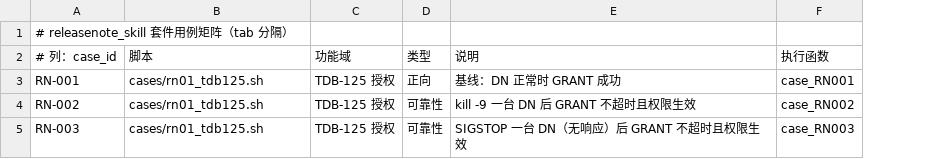
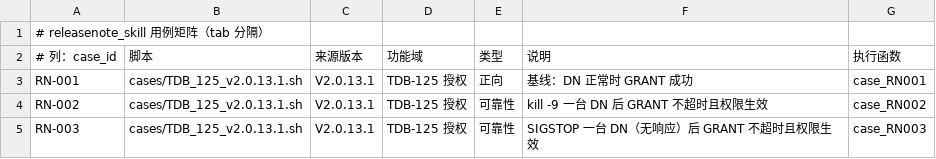
Before and after one commit to liuzhen1207/auto_shell_testcase, a TSV file: ai_auto_cases/172_16_2_205/releasenote_skill/cases.tsv, drawn as a sheet; the diff names each change by its address in the sheet, - before the commit and + after, or states it on an @@ line.

Commit message:
refactor(releasenote_skill): 用例文件按 TDB_<编号>_v<版本> 命名，文件头注明来源与标题，cases.tsv 增加来源版本列

```diff
--- a/ai_auto_cases/172_16_2_205/releasenote_skill/cases.tsv
+++ b/ai_auto_cases/172_16_2_205/releasenote_skill/cases.tsv
+column C (来源版本), rows 3-5: all V2.0.13.1
-A1 (# 列：case_id): # releasenote_skill 套件用例矩阵（tab 分隔）
+A1 (# 列：case_id): # releasenote_skill 用例矩阵（tab 分隔）
-B3:B5 (脚本): cases/rn01_tdb125.sh
+B3:B5 (脚本): cases/TDB_125_v2.0.13.1.sh
```
Also changed, not shown: 3 other files.
